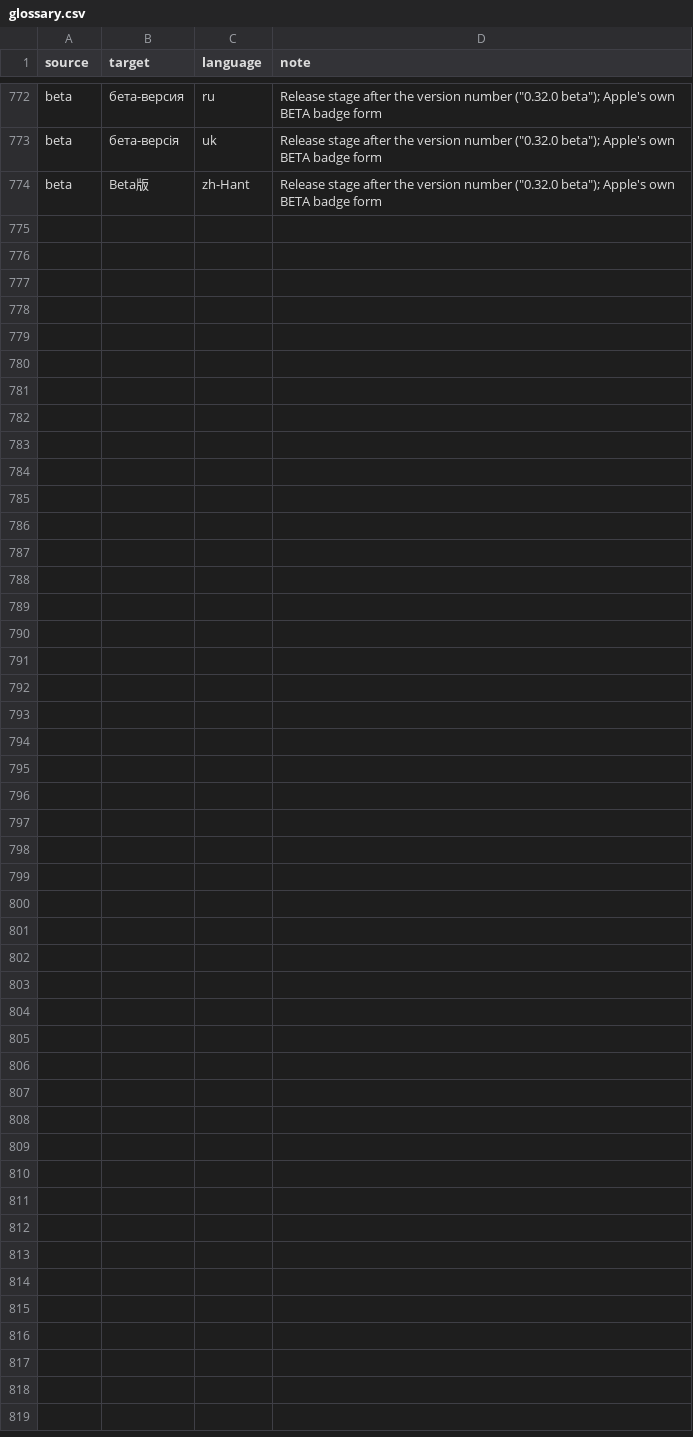
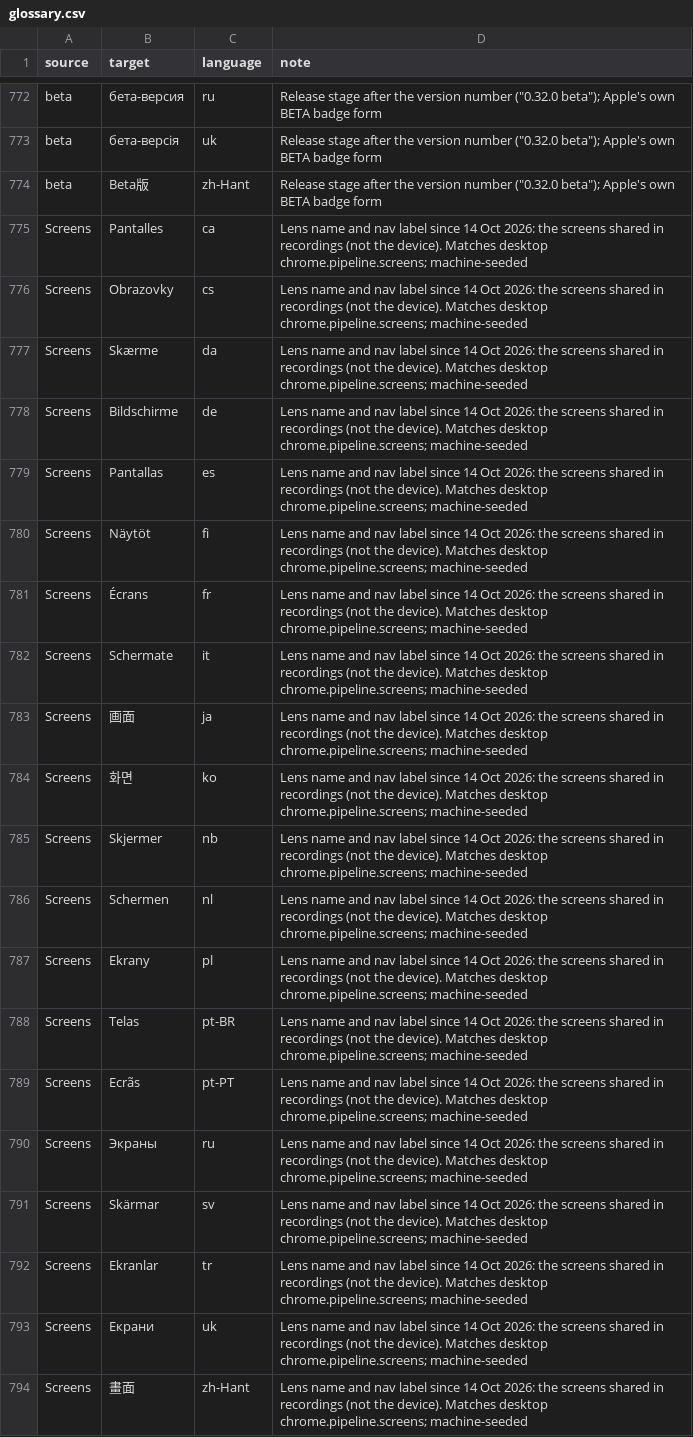
Before and after one commit to cassiocassio/bristlenose, a CSV file: bristlenose/locales/glossary.csv, drawn as a sheet; only a part is shown, gaps mark what is left out; the diff names each change by its address in the sheet, - before the commit and + after, or states it on an @@ line.

```diff
--- a/bristlenose/locales/glossary.csv
+++ b/bristlenose/locales/glossary.csv
+row 775: Screens | Pantalles | ca | Lens name and nav label since 14 Oct 2026: the screens shared in recordings (not the device). Matches desktop chrome.pipeline.screens; machine-seeded
+row 776: Screens | Obrazovky | cs | Lens name and nav label since 14 Oct 2026: the screens shared in recordings (not the device). Matches desktop chrome.pipeline.screens; machine-seeded
+row 777: Screens | Skærme | da | Lens name and nav label since 14 Oct 2026: the screens shared in recordings (not the device). Matches desktop chrome.pipeline.screens; machine-seeded
+row 778: Screens | Bildschirme | de | Lens name and nav label since 14 Oct 2026: the screens shared in recordings (not the device). Matches desktop chrome.pipeline.screens; machine-seeded
+row 779: Screens | Pantallas | es | Lens name and nav label since 14 Oct 2026: the screens shared in recordings (not the device). Matches desktop chrome.pipeline.screens; machine-seeded
+row 780: Screens | Näytöt | fi | Lens name and nav label since 14 Oct 2026: the screens shared in recordings (not the device). Matches desktop chrome.pipeline.screens; machine-seeded
+row 781: Screens | Écrans | fr | Lens name and nav label since 14 Oct 2026: the screens shared in recordings (not the device). Matches desktop chrome.pipeline.screens; machine-seeded
+row 782: Screens | Schermate | it | Lens name and nav label since 14 Oct 2026: the screens shared in recordings (not the device). Matches desktop chrome.pipeline.screens; machine-seeded
+row 783: Screens | 画面 | ja | Lens name and nav label since 14 Oct 2026: the screens shared in recordings (not the device). Matches desktop chrome.pipeline.screens; machine-seeded
+row 784: Screens | 화면 | ko | Lens name and nav label since 14 Oct 2026: the screens shared in recordings (not the device). Matches desktop chrome.pipeline.screens; machine-seeded
+row 785: Screens | Skjermer | nb | Lens name and nav label since 14 Oct 2026: the screens shared in recordings (not the device). Matches desktop chrome.pipeline.screens; machine-seeded
+row 786: Screens | Schermen | nl | Lens name and nav label since 14 Oct 2026: the screens shared in recordings (not the device). Matches desktop chrome.pipeline.screens; machine-seeded
+row 787: Screens | Ekrany | pl | Lens name and nav label since 14 Oct 2026: the screens shared in recordings (not the device). Matches desktop chrome.pipeline.screens; machine-seeded
+row 788: Screens | Telas | pt-BR | Lens name and nav label since 14 Oct 2026: the screens shared in recordings (not the device). Matches desktop chrome.pipeline.screens; machine-seeded
+row 789: Screens | Ecrãs | pt-PT | Lens name and nav label since 14 Oct 2026: the screens shared in recordings (not the device). Matches desktop chrome.pipeline.screens; machine-seeded
+row 790: Screens | Экраны | ru | Lens name and nav label since 14 Oct 2026: the screens shared in recordings (not the device). Matches desktop chrome.pipeline.screens; machine-seeded
+row 791: Screens | Skärmar | sv | Lens name and nav label since 14 Oct 2026: the screens shared in recordings (not the device). Matches desktop chrome.pipeline.screens; machine-seeded
+row 792: Screens | Ekranlar | tr | Lens name and nav label since 14 Oct 2026: the screens shared in recordings (not the device). Matches desktop chrome.pipeline.screens; machine-seeded
+row 793: Screens | Екрани | uk | Lens name and nav label since 14 Oct 2026: the screens shared in recordings (not the device). Matches desktop chrome.pipeline.screens; machine-seeded
+row 794: Screens | 畫面 | zh-Hant | Lens name and nav label since 14 Oct 2026: the screens shared in recordings (not the device). Matches desktop chrome.pipeline.screens; machine-seeded
```
Also changed, not shown: 42 other files.
